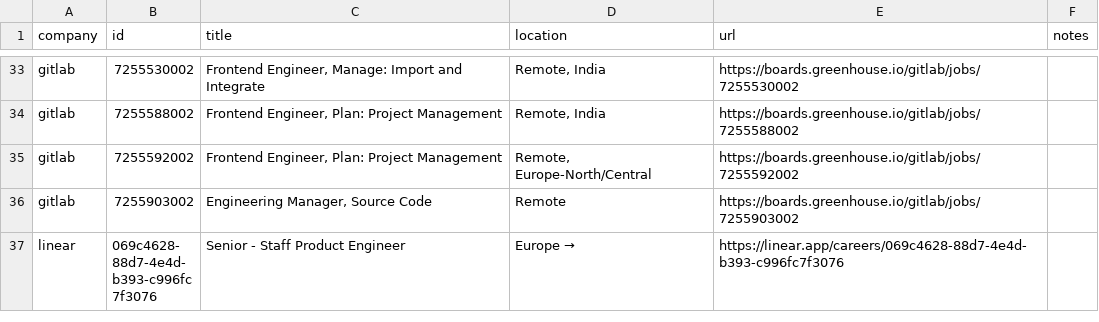
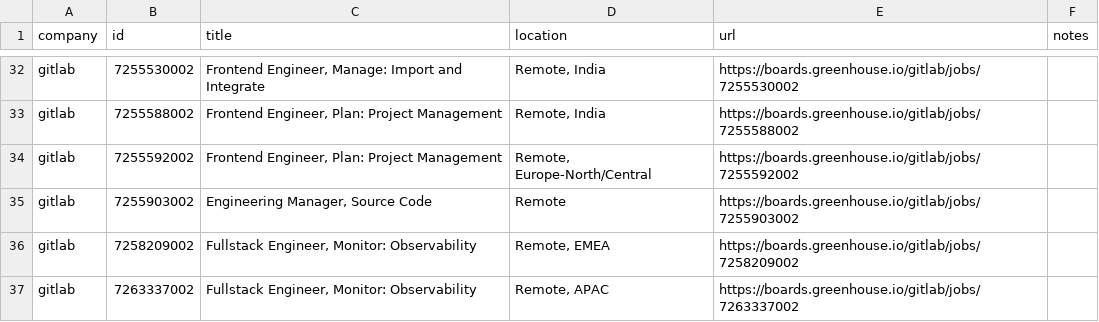
Before and after one commit to mrwinton/flat_jobs, a CSV file: data/gold/flat_jobs.csv, drawn as a sheet; only a part is shown, gaps mark what is left out; the shorter side is filled out with more unchanged rows; the diff covers the shown part only.

```diff
--- a/data/gold/flat_jobs.csv
+++ b/data/gold/flat_jobs.csv
@@ -36 +35,3 @@ gitlab,7255592002,"Frontend Engineer, Plan: Project Management","Remote, Europe-
 gitlab,7255903002,"Engineering Manager, Source Code",Remote,https://boards.greenhouse.io/gitlab/jobs/7255903002,""
+gitlab,7258209002,"Fullstack Engineer, Monitor: Observability","Remote, EMEA",https://boards.greenhouse.io/gitlab/jobs/7258209002,""
+gitlab,7263337002,"Fullstack Engineer, Monitor: Observability","Remote, APAC",https://boards.greenhouse.io/gitlab/jobs/7263337002,""
```
Also changed, not shown: 5 added rows, 3 removed rows and 4 edited cells elsewhere in this file, data/silver/github.csv, data/silver/gitlab.csv, 4 other files.
